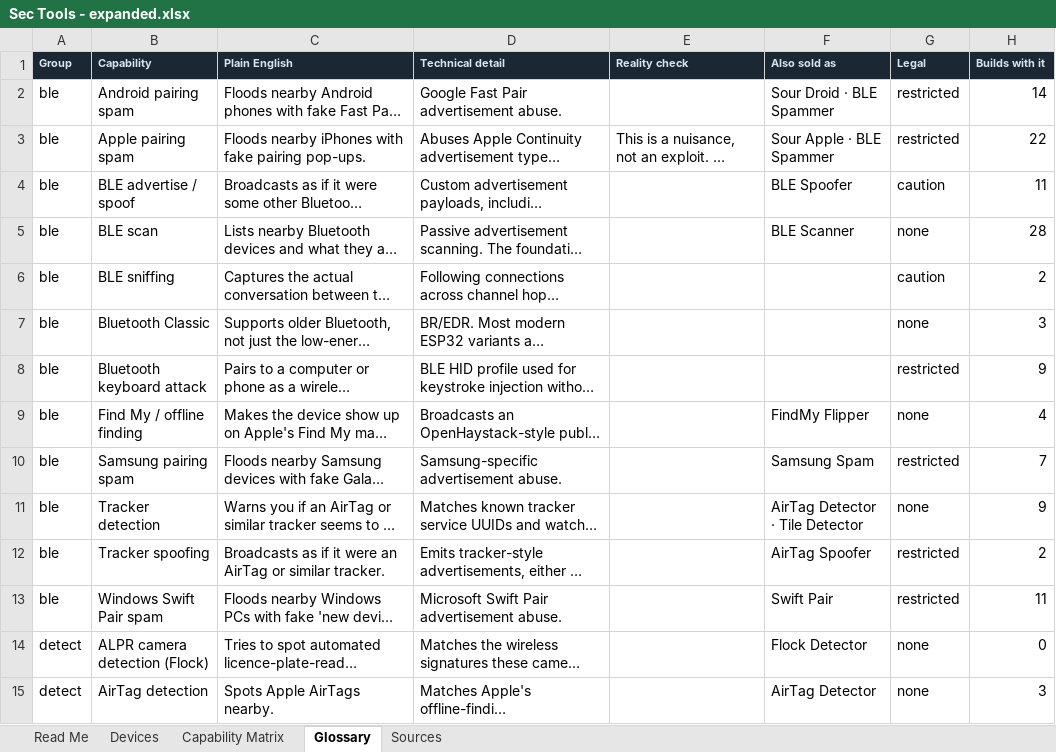
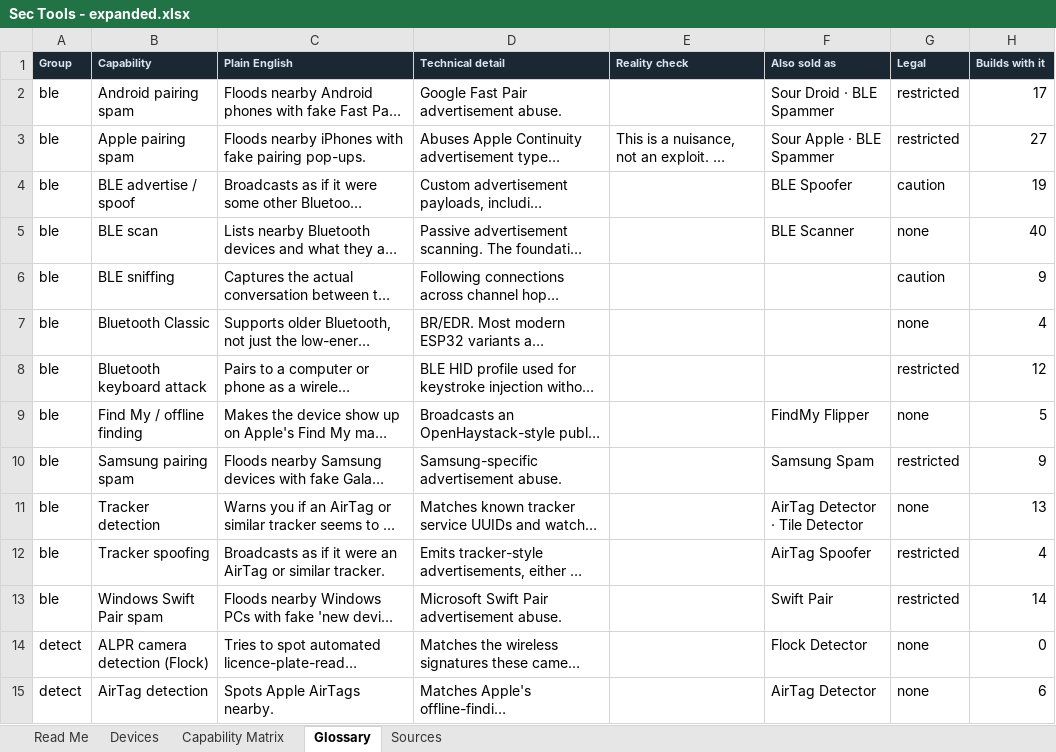
Before and after one commit to holdTheDoorHoid/hardware-security-gadgets, an Excel workbook: Sec Tools - expanded.xlsx, sheet Glossary, drawn as a sheet; only a part is shown; long unchanged cells end in …; values as stored, in another font and other column widths than the file's, no borders; the diff covers the shown part only; the diff names each change by its address in the sheet, - before the commit and + after, or states it on an @@ line.

```diff
--- a/Sec Tools - expanded.xlsx (sheet Glossary)
+++ b/Sec Tools - expanded.xlsx (sheet Glossary)
-H2 (Builds with it): 14
+H2 (Builds with it): 17
-H3 (Builds with it): 22
+H3 (Builds with it): 27
-H4 (Builds with it): 11
+H4 (Builds with it): 19
-H5 (Builds with it): 28
+H5 (Builds with it): 40
-H6 (Builds with it): 2
+H6 (Builds with it): 9
-H7 (Builds with it): 3
+H7 (Builds with it): 4
-H8 (Builds with it): 9
+H8 (Builds with it): 12
-H9 (Builds with it): 4
+H9 (Builds with it): 5
-H10 (Builds with it): 7
+H10 (Builds with it): 9
-H11 (Builds with it): 9
+H11 (Builds with it): 13
-H12 (Builds with it): 2
+H12 (Builds with it): 4
-H13 (Builds with it): 11
+H13 (Builds with it): 14
-H15 (Builds with it): 3
+H15 (Builds with it): 6
```
Also changed, not shown: 73 edited cells elsewhere in this sheet, sheet Devices, sheet Sources, sheet Capability Matrix, sheet Read Me, 6 other files.
